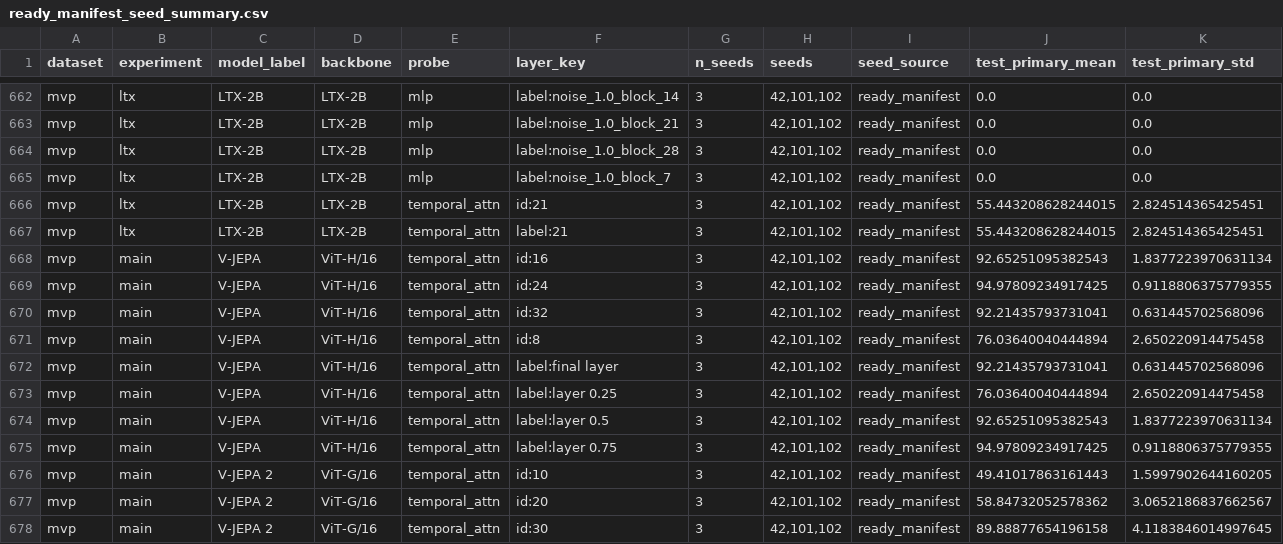
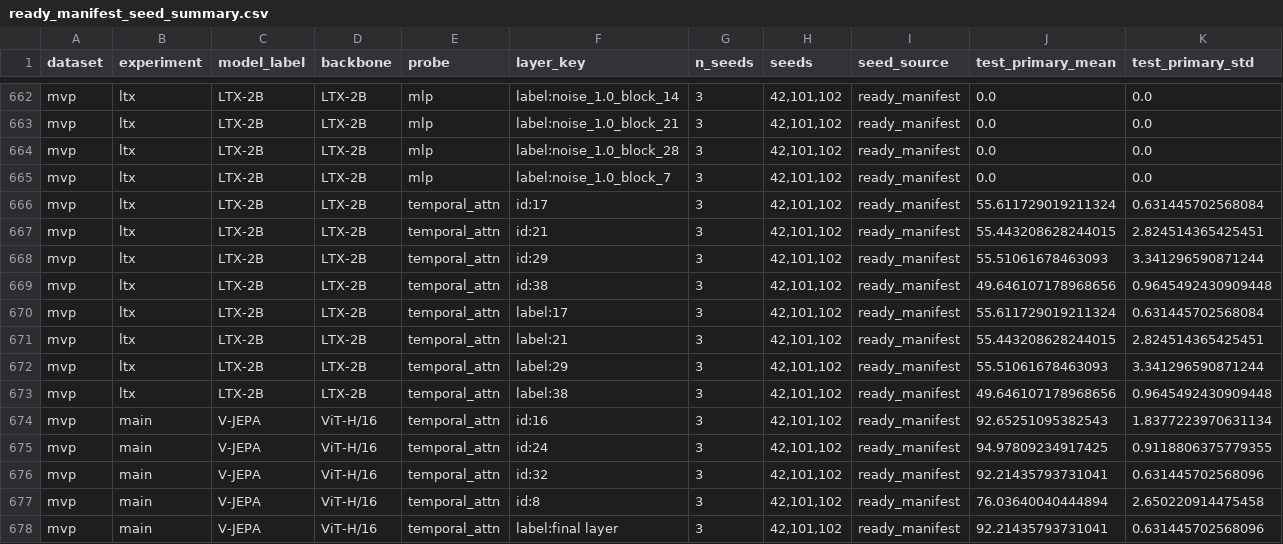
Before and after one commit to fomo-uva-video/Probe4Physics, a CSV file: results/seed_runs/ready_manifest_seed_summary.csv, drawn as a sheet; only a part is shown, gaps mark what is left out; the shorter side is filled out with more unchanged rows; rows hold the shown columns only; the diff names each change by its address in the sheet, - before the commit and + after, or states it on an @@ line.

```diff
--- a/results/seed_runs/ready_manifest_seed_summary.csv
+++ b/results/seed_runs/ready_manifest_seed_summary.csv
+row 666: mvp | ltx | LTX-2B | LTX-2B | temporal_attn | id:17 | 3 | 42,101,102 | ready_manifest | 55.611729019211324 | 0.631445702568084
+row 668: mvp | ltx | LTX-2B | LTX-2B | temporal_attn | id:29 | 3 | 42,101,102 | ready_manifest | 55.51061678463093 | 3.341296590871244
+row 669: mvp | ltx | LTX-2B | LTX-2B | temporal_attn | id:38 | 3 | 42,101,102 | ready_manifest | 49.646107178968656 | 0.9645492430909448
+row 670: mvp | ltx | LTX-2B | LTX-2B | temporal_attn | label:17 | 3 | 42,101,102 | ready_manifest | 55.611729019211324 | 0.631445702568084
+row 672: mvp | ltx | LTX-2B | LTX-2B | temporal_attn | label:29 | 3 | 42,101,102 | ready_manifest | 55.51061678463093 | 3.341296590871244
+row 673: mvp | ltx | LTX-2B | LTX-2B | temporal_attn | label:38 | 3 | 42,101,102 | ready_manifest | 49.646107178968656 | 0.9645492430909448
```
Also changed, not shown: 3 other files.
